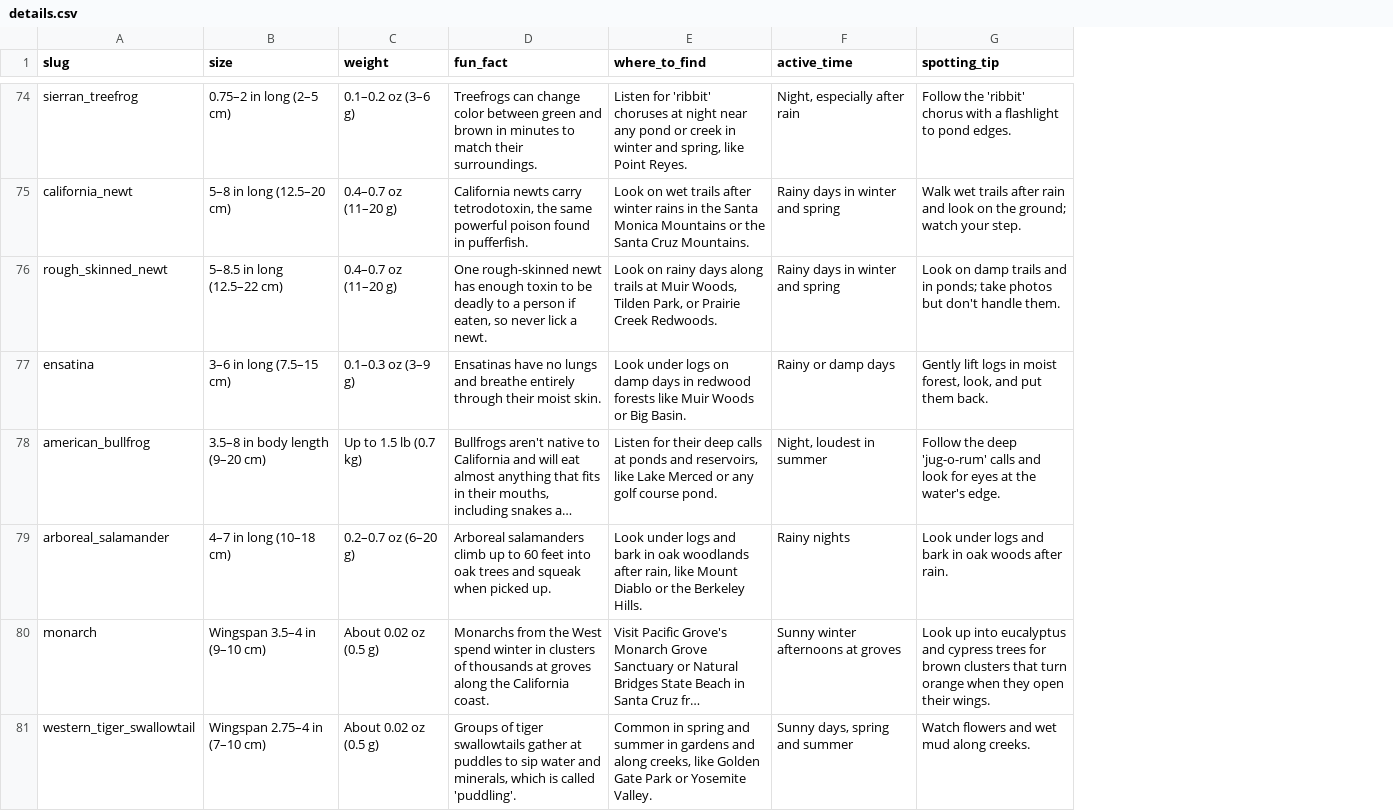
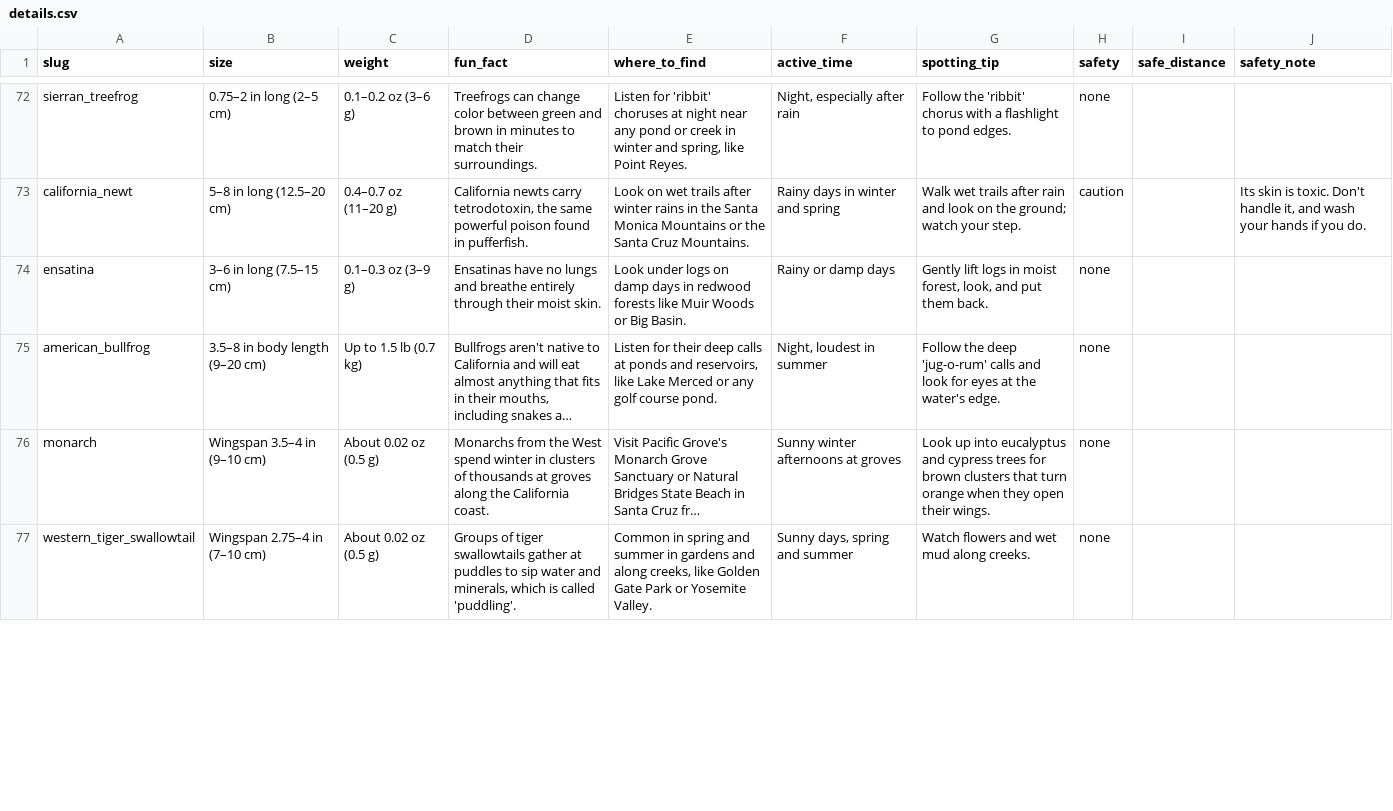
Before and after one commit to kurosatto/CollectAnimals, a CSV file: species/details.csv, drawn as a sheet; only a part is shown, gaps mark what is left out; long unchanged cells end in …; removed rows and columns are numbered as before the commit, all else as after; the diff covers the shown part only; the diff names each change by its address in the sheet, - before the commit and + after, or states it on an @@ line.

```diff
--- a/species/details.csv
+++ b/species/details.csv
+column H (safety), rows 72-77: none | caution | none | none | none | none
+column I (safe_distance), empty
+column J (safety_note), row 73: Its skin is toxic. Don't handle it, and wash your hands if you do.
-row 76: rough_skinned_newt | 5–8.5 in long (12.5–22 cm) | 0.4–0.7 oz (11–20 g) | One rough-skinned newt has enough toxin to be deadly to a person if eaten, so never lick a newt. | Look on rainy days along trails at Muir Woods, Tilden Park, or Prairie Creek Redwoods. | Rainy days in winter and spring | Look on damp trails and in ponds; take photos but don't handle them.
-row 79: arboreal_salamander | 4–7 in long (10–18 cm) | 0.2–0.7 oz (6–20 g) | Arboreal salamanders climb up to 60 feet into oak trees and squeak when picked up. | Look under logs and bark in oak woodlands after rain, like Mount Diablo or the Berkeley Hills. | Rainy nights | Look under logs and bark in oak woods after rain.
```
Also changed, not shown: 11 added rows, 9 removed rows and 1 edited cell elsewhere in this file, species/california_100.csv, 5 other files.
